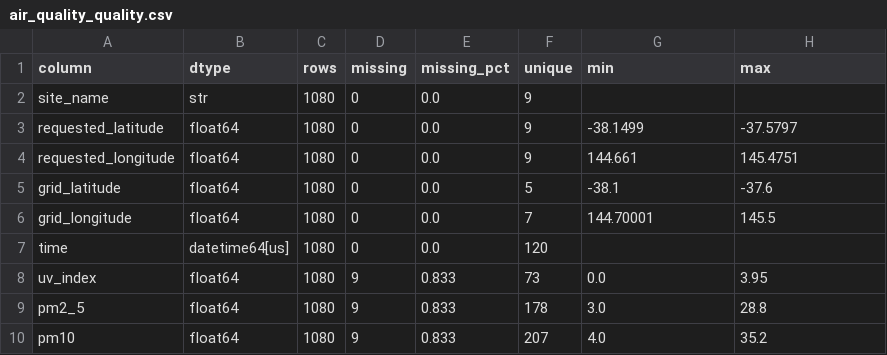
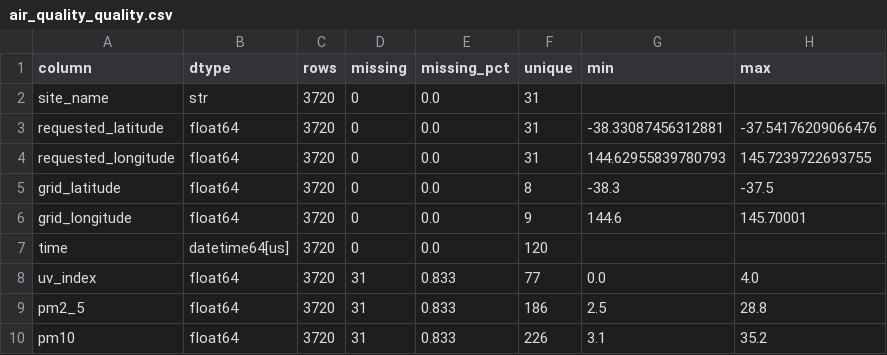
Before and after one commit to PriyanSabarish/active-together, a CSV file: data/processed/open_meteo/exploration/air_quality_quality.csv, drawn as a sheet.

```diff
--- a/data/processed/open_meteo/exploration/air_quality_quality.csv
+++ b/data/processed/open_meteo/exploration/air_quality_quality.csv
@@ -1,10 +1,10 @@
 column,dtype,rows,missing,missing_pct,unique,min,max
-site_name,str,1080,0,0.0,9,,
-requested_latitude,float64,1080,0,0.0,9,-38.1499,-37.5797
-requested_longitude,float64,1080,0,0.0,9,144.661,145.4751
-grid_latitude,float64,1080,0,0.0,5,-38.1,-37.6
-grid_longitude,float64,1080,0,0.0,7,144.70001,145.5
-time,datetime64[us],1080,0,0.0,120,,
-uv_index,float64,1080,9,0.833,73,0.0,3.95
-pm2_5,float64,1080,9,0.833,178,3.0,28.8
-pm10,float64,1080,9,0.833,207,4.0,35.2
+site_name,str,3720,0,0.0,31,,
+requested_latitude,float64,3720,0,0.0,31,-38.33087456312881,-37.54176209066476
+requested_longitude,float64,3720,0,0.0,31,144.62955839780793,145.7239722693755
+grid_latitude,float64,3720,0,0.0,8,-38.3,-37.5
+grid_longitude,float64,3720,0,0.0,9,144.6,145.70001
+time,datetime64[us],3720,0,0.0,120,,
+uv_index,float64,3720,31,0.833,77,0.0,4.0
+pm2_5,float64,3720,31,0.833,186,2.5,28.8
+pm10,float64,3720,31,0.833,226,3.1,35.2
```
Also changed, not shown: data/processed/open_meteo/exploration/air_quality_panel_validation.csv, data/processed/open_meteo/exploration/air_quality_site_summary.csv, 25 other files.
